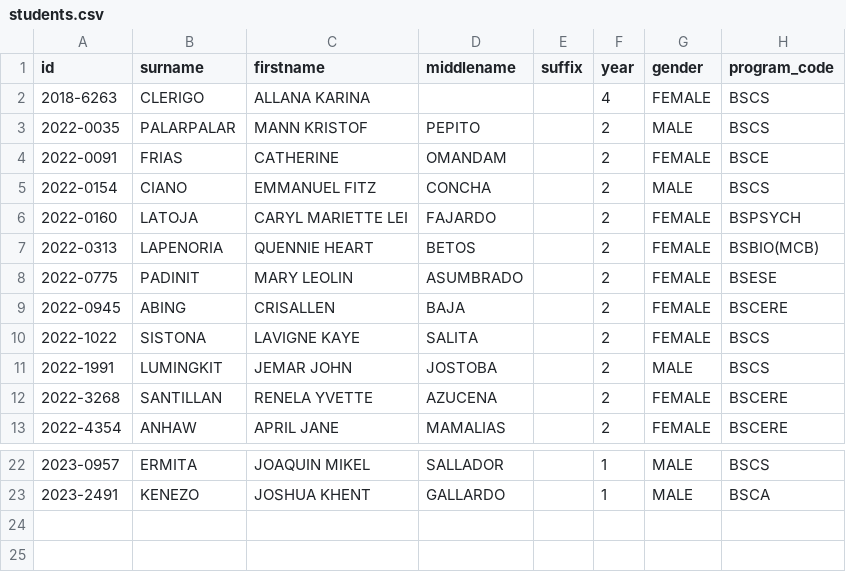
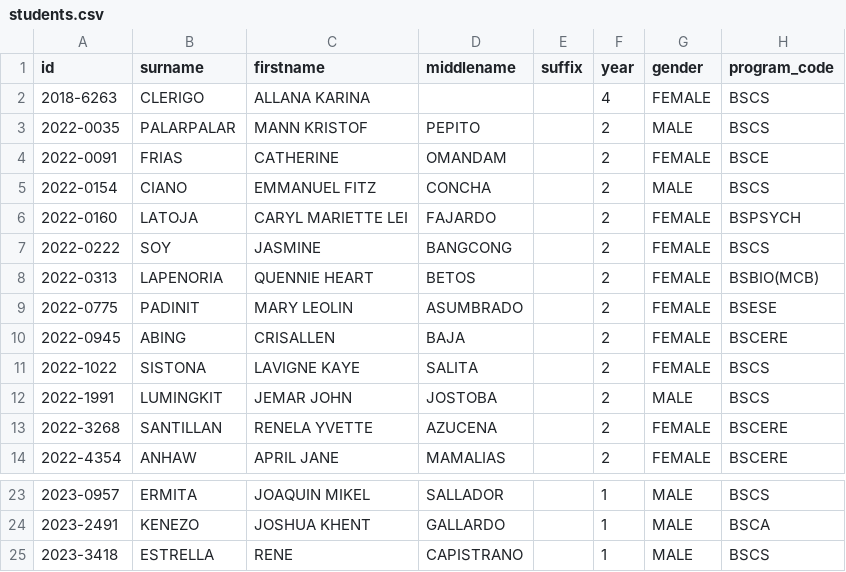
Before and after one commit to vhs-axo/Simple-Student-Information-System, a CSV file: data/students.csv, drawn as a sheet; only a part is shown, gaps mark what is left out; the diff names each change by its address in the sheet, - before the commit and + after, or states it on an @@ line.

Commit message:
Added data validation for entries in AddStudent and AddProgram. Added new students and programs.

```diff
--- a/data/students.csv
+++ b/data/students.csv
+row 7: 2022-0222 | SOY | JASMINE | BANGCONG |  | 2 | FEMALE | BSCS
+row 25: 2023-3418 | ESTRELLA | RENE | CAPISTRANO |  | 1 | MALE | BSCS
```
Also changed, not shown: data/programs.csv, 1 other file.
